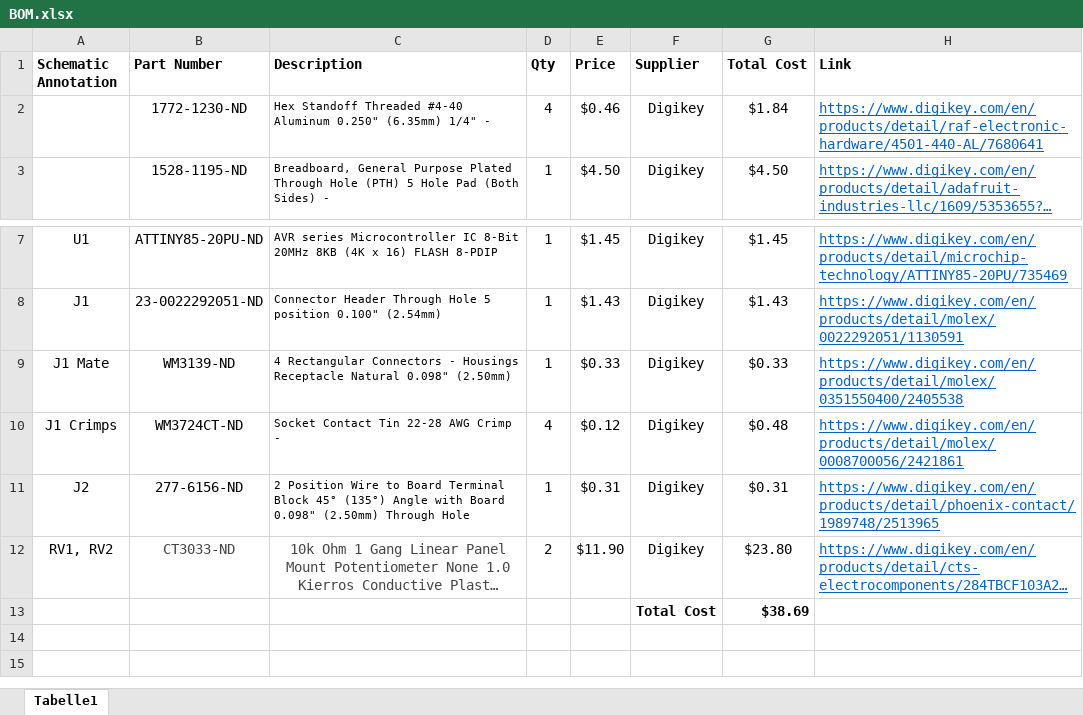
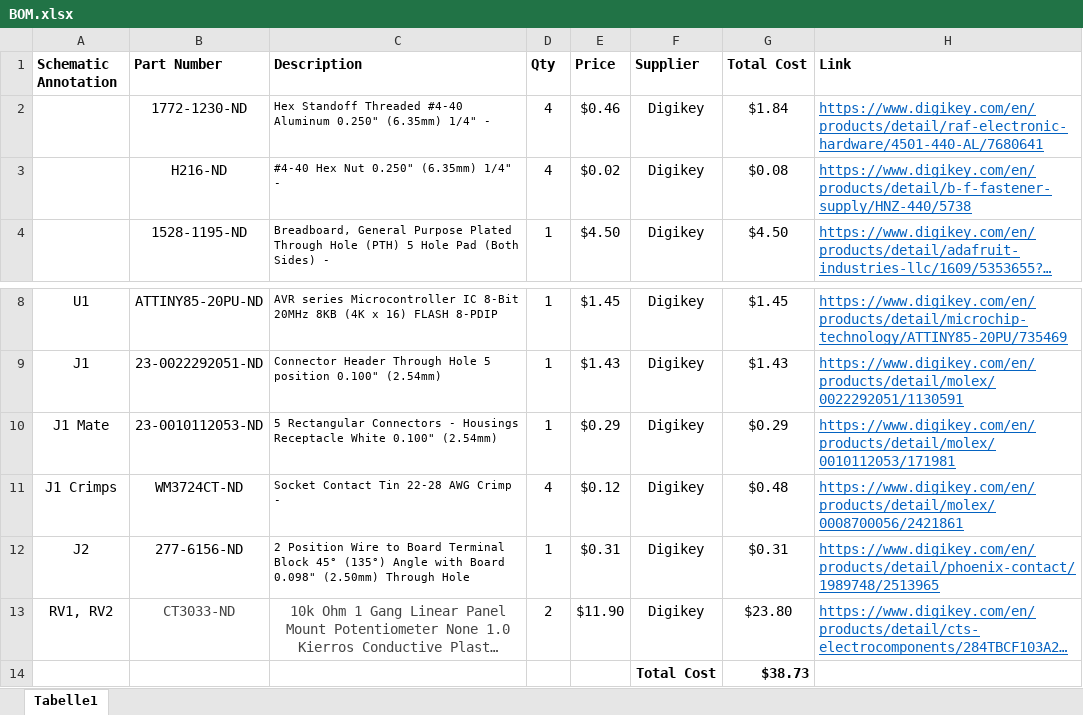
Before and after one commit to camhan22/Go-Kart, an Excel workbook: Throttle/BOM.xlsx, sheet Tabelle1, drawn as a sheet; only a part is shown, gaps mark what is left out; long unchanged cells end in …; values as stored, in another font and other column widths than the file's, no borders; addresses are those after the commit; the diff names each change by its address in the sheet, - before the commit and + after, or states it on an @@ line.

Commit message:
Updated STL parts

```diff
--- a/Throttle/BOM.xlsx (sheet Tabelle1)
+++ b/Throttle/BOM.xlsx (sheet Tabelle1)
+row 3:  | H216-ND | #4-40 Hex Nut 0.250" (6.35mm) 1/4" - | 4 | $0.02 | Digikey | $0.08 | https://www.digikey.com/en/products/detail/b-f-fastener-supply/HNZ-440/5738
-B10 (Part Number): WM3139-ND
+B10 (Part Number): 23-0010112053-ND
-C10 (Description): 4 Rectangular Connectors - Housings Receptacle Natural 0.098" (2.50mm)
+C10 (Description): 5 Rectangular Connectors - Housings Receptacle White 0.100" (2.54mm)
-E10 (Price): $0.33
+E10 (Price): $0.29
-G10 (Total Cost): $0.33
+G10 (Total Cost): $0.29
-H10 (Link): https://www.digikey.com/en/products/detail/molex/0351550400/2405538
+H10 (Link): https://www.digikey.com/en/products/detail/molex/0010112053/171981
-G14 (Total Cost): $38.69
+G14 (Total Cost): $38.73
```
Also changed, not shown: formulas that keep their value, 2 other files.
